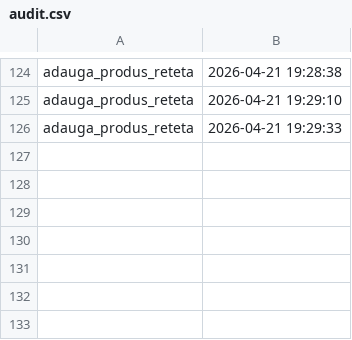
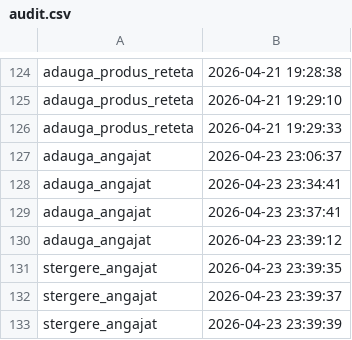
Before and after one commit to Birjovanu-Dan-Gabriel/Restaurant_POO2, a CSV file: audit.csv, drawn as a sheet; only a part is shown, gaps mark what is left out.

```diff
--- a/audit.csv
+++ b/audit.csv
@@ -126 +126,8 @@ adauga_produs_reteta,2026-04-21 19:29:10
 adauga_produs_reteta,2026-04-21 19:29:33
+adauga_angajat,2026-04-23 23:06:37
+adauga_angajat,2026-04-23 23:34:41
+adauga_angajat,2026-04-23 23:37:41
+adauga_angajat,2026-04-23 23:39:12
+stergere_angajat,2026-04-23 23:39:35
+stergere_angajat,2026-04-23 23:39:37
+stergere_angajat,2026-04-23 23:39:39
```
Also changed, not shown: 26 other files.
